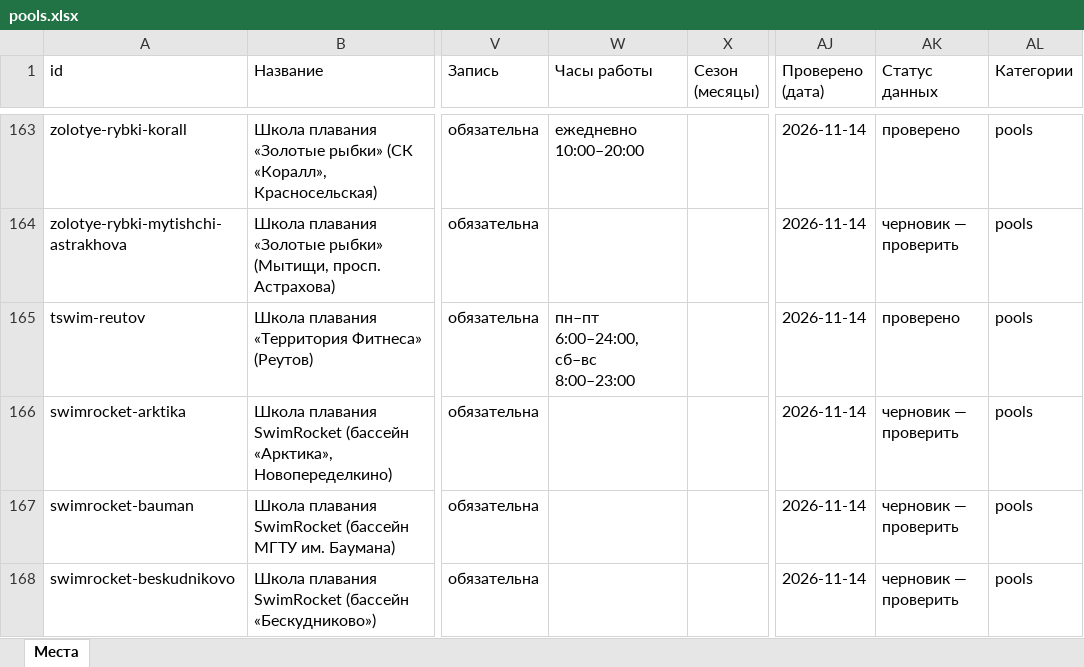
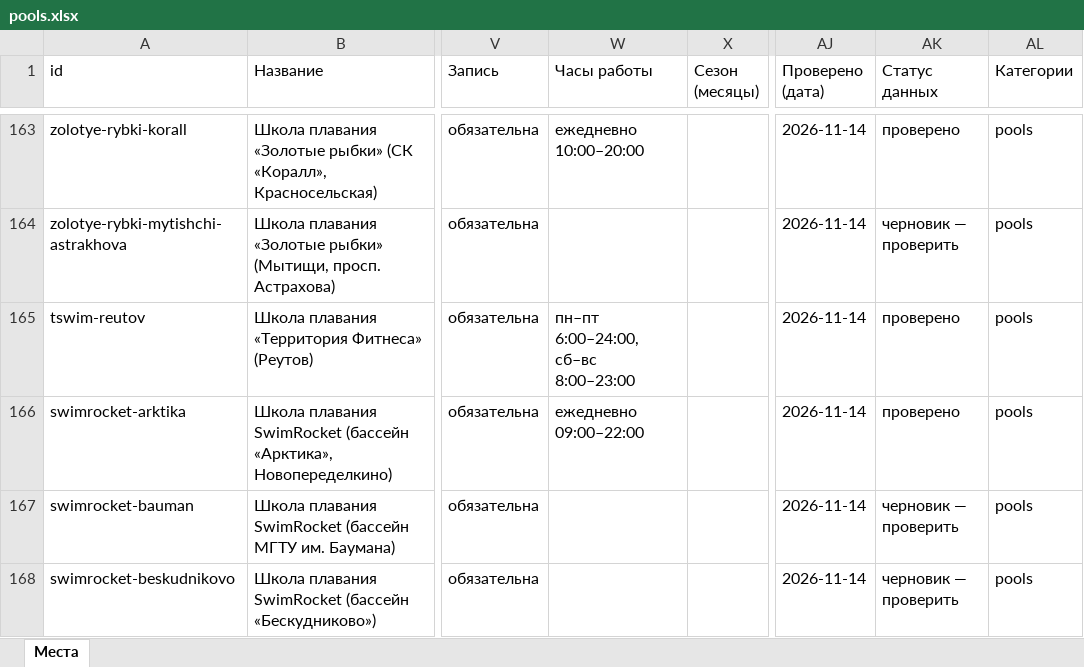
Before and after one commit to vadimsurov-apps/kudapoiti-data, an Excel workbook: data/parts/pools.xlsx, sheet Места, drawn as a sheet; only a part is shown, gaps mark what is left out; values as stored, in another font and other column widths than the file's, no borders; the diff names each change by its address in the sheet, - before the commit and + after, or states it on an @@ line.

```diff
--- a/data/parts/pools.xlsx (sheet Места)
+++ b/data/parts/pools.xlsx (sheet Места)
-W166 (Часы работы): (empty)
+W166 (Часы работы): ежедневно 09:00–22:00
-AK166 (Статус данных): черновик — проверить
+AK166 (Статус данных): проверено
```
Also changed, not shown: data/kuda-poiti-mesta.xlsx, data/parts/creative.xlsx, 4 other files.
